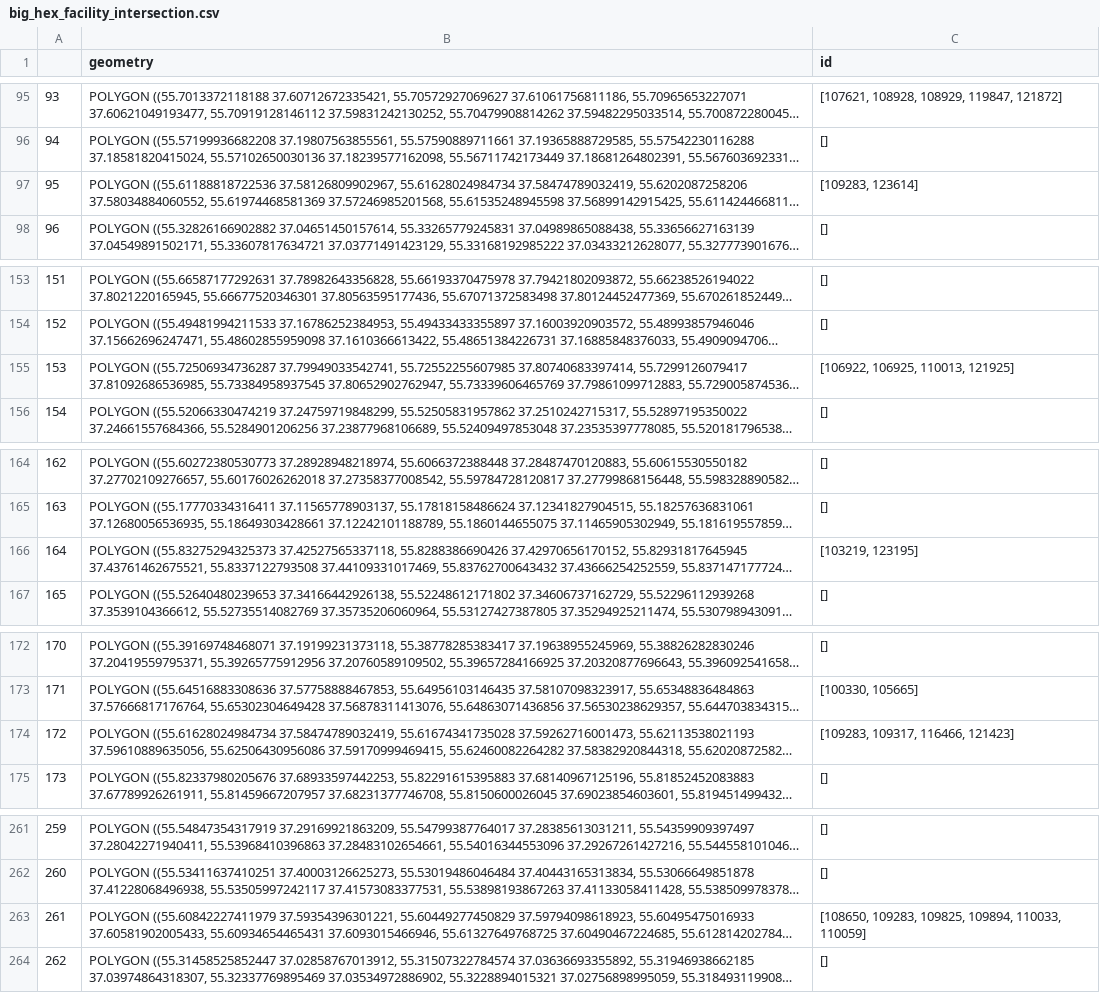
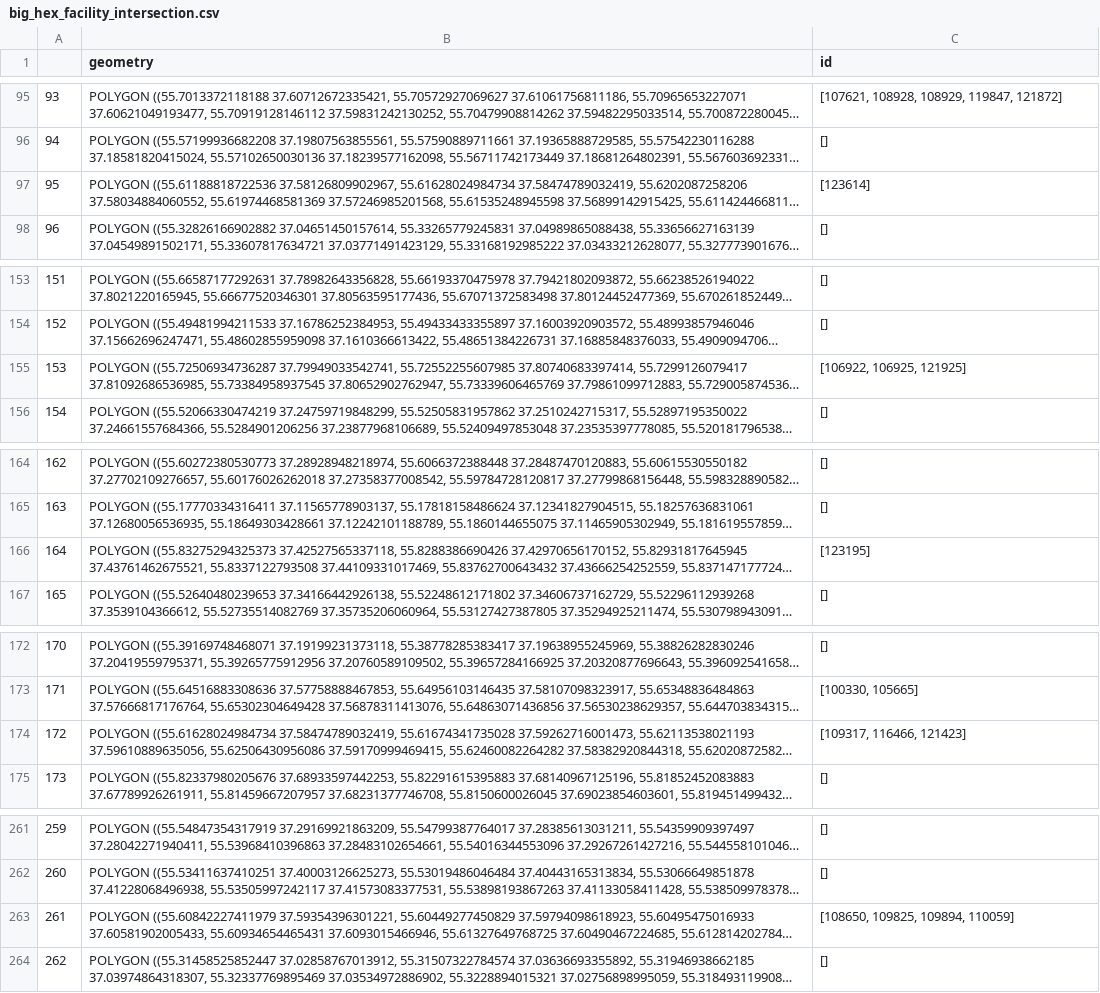
Before and after one commit to totaki/leaders-2021-05, a CSV file: backend/data/big_hex_facility_intersection.csv, drawn as a sheet; only a part is shown, gaps mark what is left out; long unchanged cells end in …; the diff covers the shown part only; the diff names each change by its address in the sheet, - before the commit and + after, or states it on an @@ line.

```diff
--- a/backend/data/big_hex_facility_intersection.csv
+++ b/backend/data/big_hex_facility_intersection.csv
-C97 (id): [109283, 123614]
+C97 (id): [123614]
-C155 (id): [106922, 106925, 110013, 121925]
+C155 (id): [106922, 106925, 121925]
-C166 (id): [103219, 123195]
+C166 (id): [123195]
-C174 (id): [109283, 109317, 116466, 121423]
+C174 (id): [109317, 116466, 121423]
-C263 (id): [108650, 109283, 109825, 109894, 110033, 110059]
+C263 (id): [108650, 109825, 109894, 110059]
```
Also changed, not shown: 39 edited cells elsewhere in this file, 2 other files.
